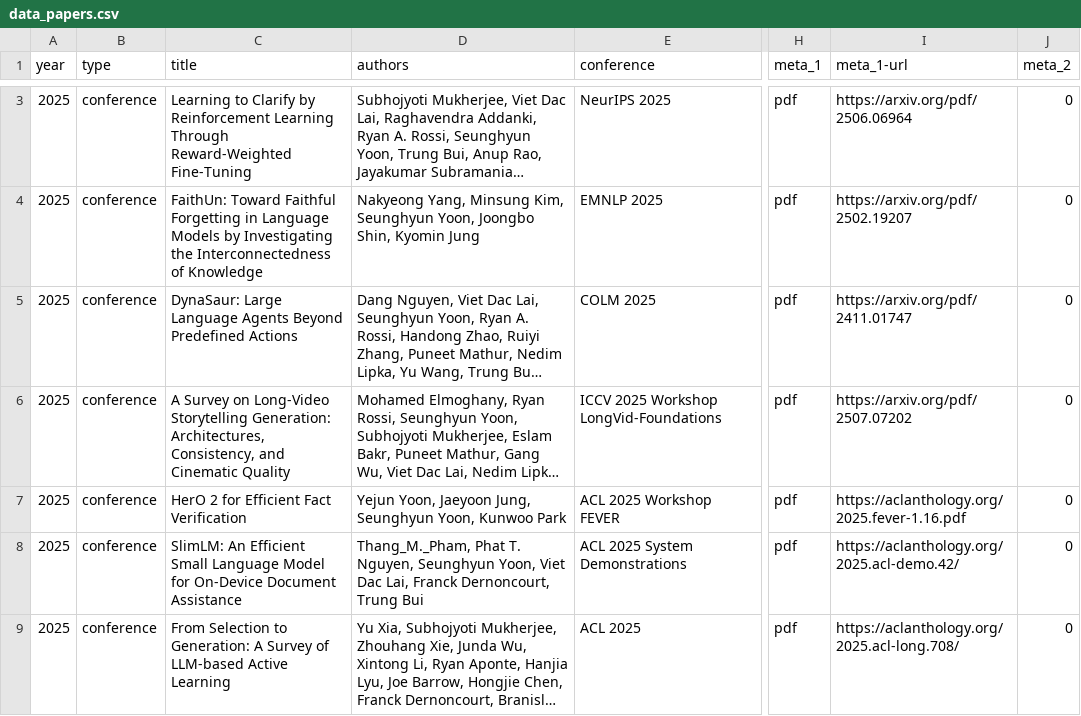
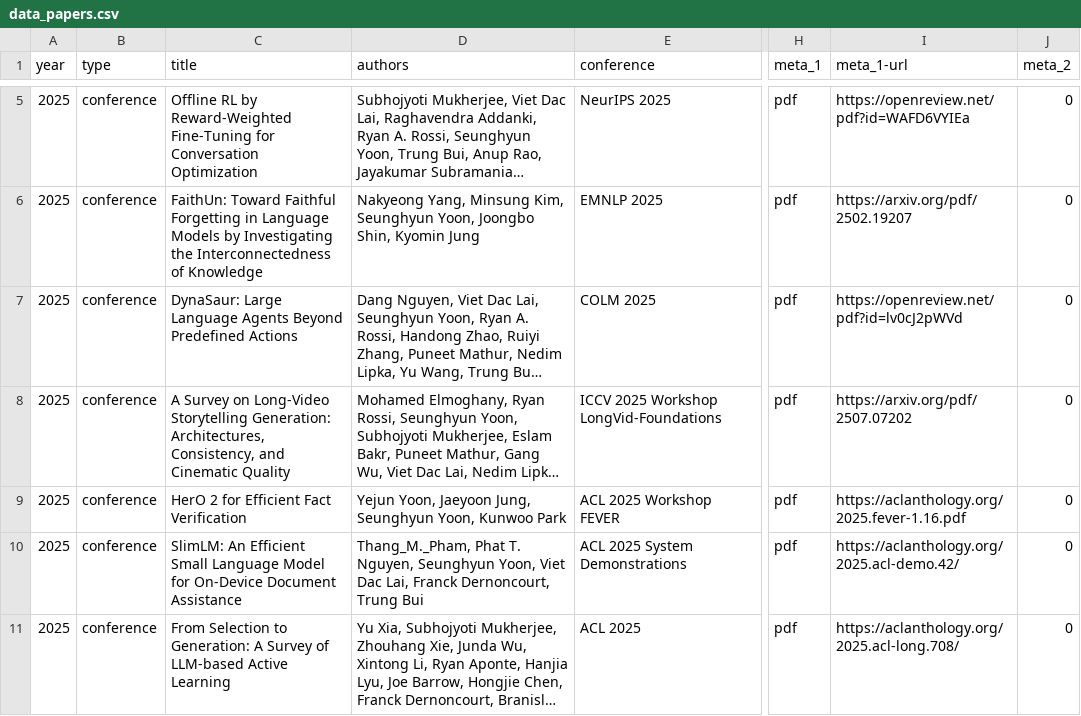
Before and after one commit to david-yoon/david-yoon.github.io, a CSV file: resource/data_papers.csv, drawn as a sheet; only a part is shown, gaps mark what is left out; long unchanged cells end in …; addresses are those after the commit; the diff covers the shown part only; the diff names each change by its address in the sheet, - before the commit and + after, or states it on an @@ line.

```diff
--- a/resource/data_papers.csv
+++ b/resource/data_papers.csv
-C5 (title): Learning to Clarify by Reinforcement Learning Through Reward-Weighted Fine-Tuning
+C5 (title): Offline RL by Reward-Weighted Fine-Tuning for Conversation Optimization
-I5 (meta_1-url): https://arxiv.org/pdf/2506.06964
+I5 (meta_1-url): https://openreview.net/pdf?id=WAFD6VYIEa
-I7 (meta_1-url): https://arxiv.org/pdf/2411.01747
+I7 (meta_1-url): https://openreview.net/pdf?id=lv0cJ2pWVd
```
Also changed, not shown: 2 added rows and 1 edited cell elsewhere in this file, resource/data_patents.csv, 6 other files.
